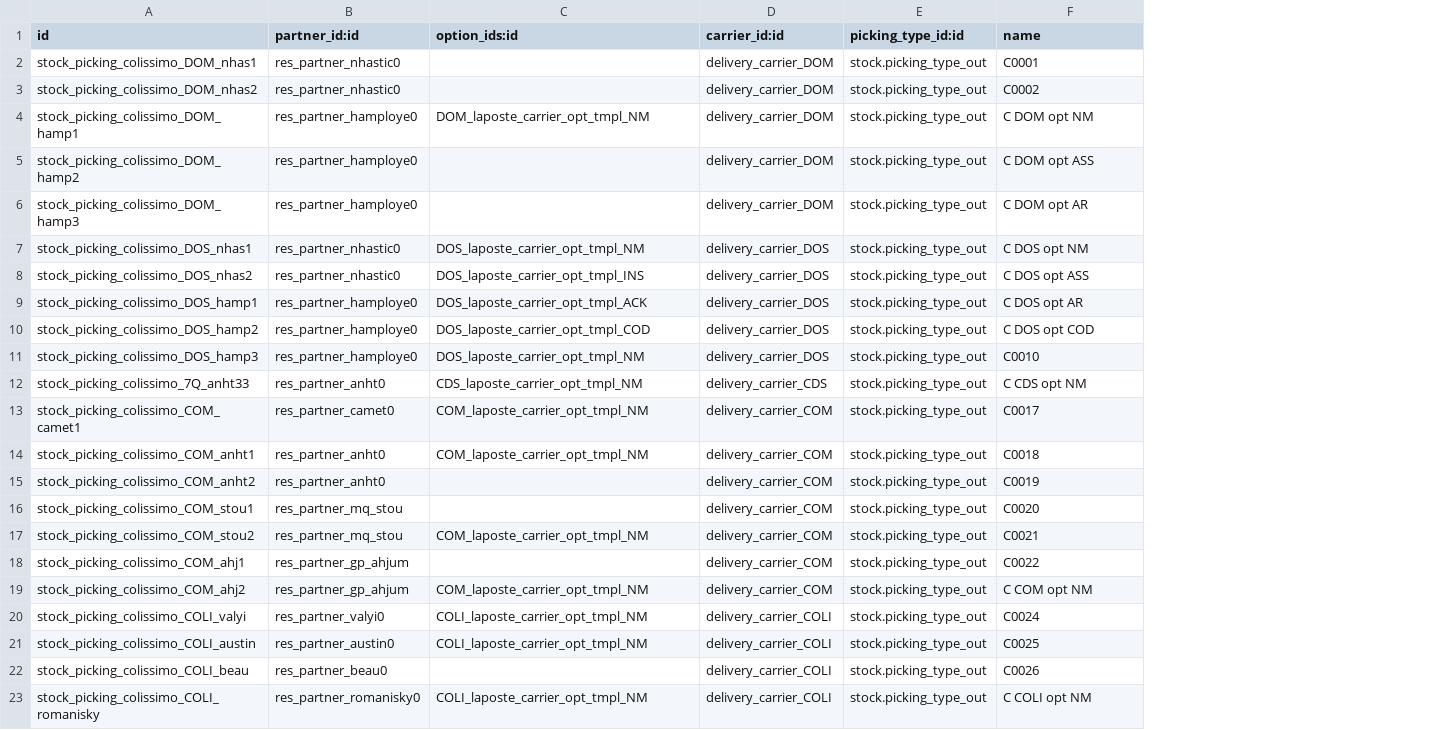
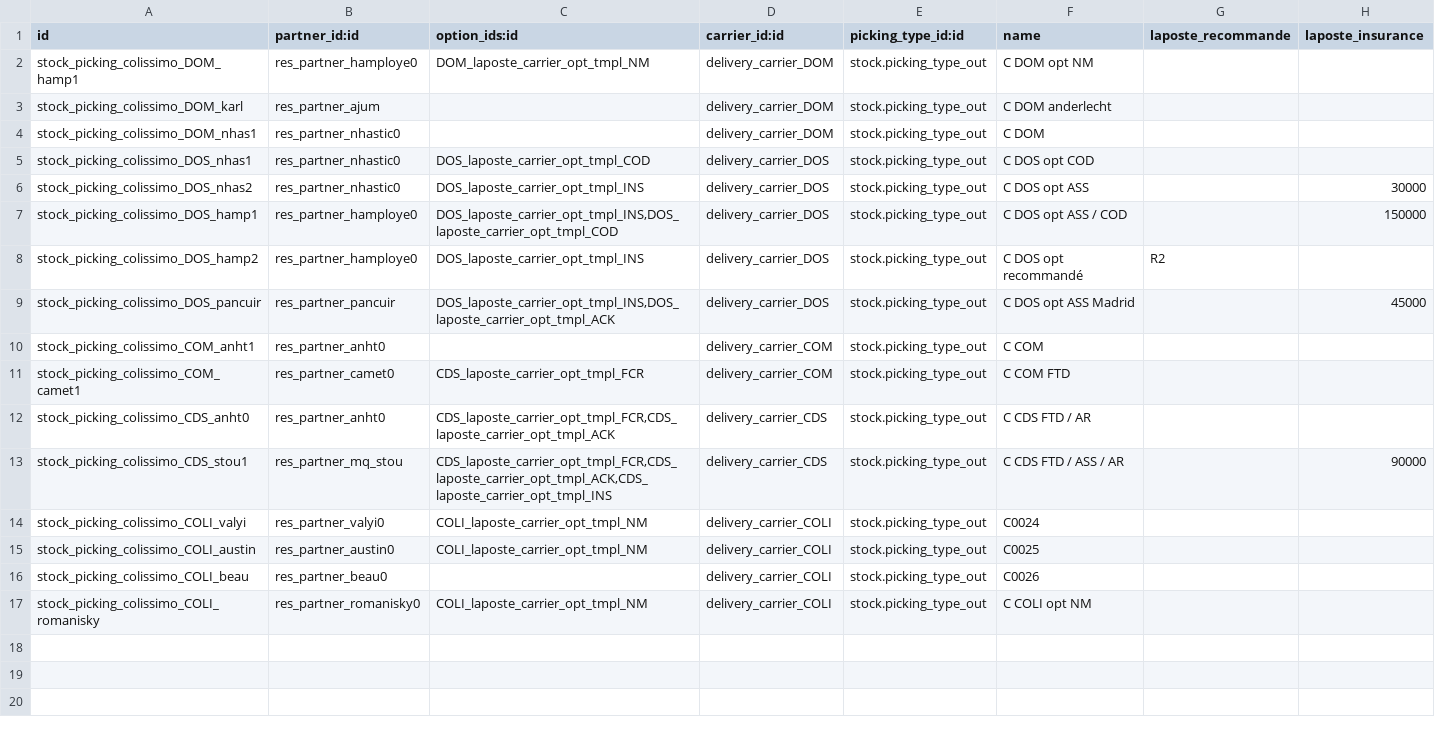
Before and after one commit to tonygalmiche/delivery-carrier, a CSV file: delivery_roulier_laposte/demo/stock.picking.csv, drawn as a sheet; removed rows and columns are numbered as before the commit, all else as after; the diff names each change by its address in the sheet, - before the commit and + after, or states it on an @@ line.

```diff
--- a/delivery_roulier_laposte/demo/stock.picking.csv
+++ b/delivery_roulier_laposte/demo/stock.picking.csv
+column G (laposte_recommande), row 8: R2
+column H (laposte_insurance), rows 6-13: 30000 | 150000 |  | 45000 |  |  |  | 90000
-row 2: stock_picking_colissimo_DOM_nhas1 | res_partner_nhastic0 |  | delivery_carrier_DOM | stock.picking_type_out | C0001
-row 3: stock_picking_colissimo_DOM_nhas2 | res_partner_nhastic0 |  | delivery_carrier_DOM | stock.picking_type_out | C0002
-A3 (id): stock_picking_colissimo_DOM_hamp2
+A3 (id): stock_picking_colissimo_DOM_karl
-B3 (partner_id:id): res_partner_hamploye0
+B3 (partner_id:id): res_partner_ajum
-F3 (name): C DOM opt ASS
+F3 (name): C DOM anderlecht
-A4 (id): stock_picking_colissimo_DOM_hamp3
+A4 (id): stock_picking_colissimo_DOM_nhas1
-B4 (partner_id:id): res_partner_hamploye0
+B4 (partner_id:id): res_partner_nhastic0
-F4 (name): C DOM opt AR
+F4 (name): C DOM
-C5 (option_ids:id): DOS_laposte_carrier_opt_tmpl_NM
+C5 (option_ids:id): DOS_laposte_carrier_opt_tmpl_COD
-F5 (name): C DOS opt NM
+F5 (name): C DOS opt COD
-C7 (option_ids:id): DOS_laposte_carrier_opt_tmpl_ACK
+C7 (option_ids:id): DOS_laposte_carrier_opt_tmpl_INS,DOS_laposte_carrier_opt_tmpl_COD
-F7 (name): C DOS opt AR
+F7 (name): C DOS opt ASS / COD
-C8 (option_ids:id): DOS_laposte_carrier_opt_tmpl_COD
+C8 (option_ids:id): DOS_laposte_carrier_opt_tmpl_INS
-F8 (name): C DOS opt COD
+F8 (name): C DOS opt recommandé
-A9 (id): stock_picking_colissimo_DOS_hamp3
+A9 (id): stock_picking_colissimo_DOS_pancuir
-B9 (partner_id:id): res_partner_hamploye0
+B9 (partner_id:id): res_partner_pancuir
-C9 (option_ids:id): DOS_laposte_carrier_opt_tmpl_NM
+C9 (option_ids:id): DOS_laposte_carrier_opt_tmpl_INS,DOS_laposte_carrier_opt_tmpl_ACK
-F9 (name): C0010
+F9 (name): C DOS opt ASS Madrid
-A10 (id): stock_picking_colissimo_7Q_anht33
+A10 (id): stock_picking_colissimo_COM_anht1
-C10 (option_ids:id): CDS_laposte_carrier_opt_tmpl_NM
+C10 (option_ids:id): (empty)
-D10 (carrier_id:id): delivery_carrier_CDS
+D10 (carrier_id:id): delivery_carrier_COM
-F10 (name): C CDS opt NM
+F10 (name): C COM
-C11 (option_ids:id): COM_laposte_carrier_opt_tmpl_NM
+C11 (option_ids:id): CDS_laposte_carrier_opt_tmpl_FCR
-F11 (name): C0017
+F11 (name): C COM FTD
-A12 (id): stock_picking_colissimo_COM_anht1
+A12 (id): stock_picking_colissimo_CDS_anht0
-C12 (option_ids:id): COM_laposte_carrier_opt_tmpl_NM
+C12 (option_ids:id): CDS_laposte_carrier_opt_tmpl_FCR,CDS_laposte_carrier_opt_tmpl_ACK
-D12 (carrier_id:id): delivery_carrier_COM
+D12 (carrier_id:id): delivery_carrier_CDS
-F12 (name): C0018
+F12 (name): C CDS FTD / AR
-row 15: stock_picking_colissimo_COM_anht2 | res_partner_anht0 |  | delivery_carrier_COM | stock.picking_type_out | C0019
-row 16: stock_picking_colissimo_COM_stou1 | res_partner_mq_stou |  | delivery_carrier_COM | stock.picking_type_out | C0020
-A13 (id): stock_picking_colissimo_COM_stou2
+A13 (id): stock_picking_colissimo_CDS_stou1
-C13 (option_ids:id): COM_laposte_carrier_opt_tmpl_NM
+C13 (option_ids:id): CDS_laposte_carrier_opt_tmpl_FCR,CDS_laposte_carrier_opt_tmpl_ACK,CDS_laposte_carrier_opt_tmpl_INS
-D13 (carrier_id:id): delivery_carrier_COM
+D13 (carrier_id:id): delivery_carrier_CDS
-F13 (name): C0021
+F13 (name): C CDS FTD / ASS / AR
-row 18: stock_picking_colissimo_COM_ahj1 | res_partner_gp_ahjum |  | delivery_carrier_COM | stock.picking_type_out | C0022
-row 19: stock_picking_colissimo_COM_ahj2 | res_partner_gp_ahjum | COM_laposte_carrier_opt_tmpl_NM | delivery_carrier_COM | stock.picking_type_out | C COM opt NM
```
Also changed, not shown: delivery_roulier_laposte/demo/res.partner.csv, delivery_roulier_laposte/demo/stock.move.csv, 4 other files.
